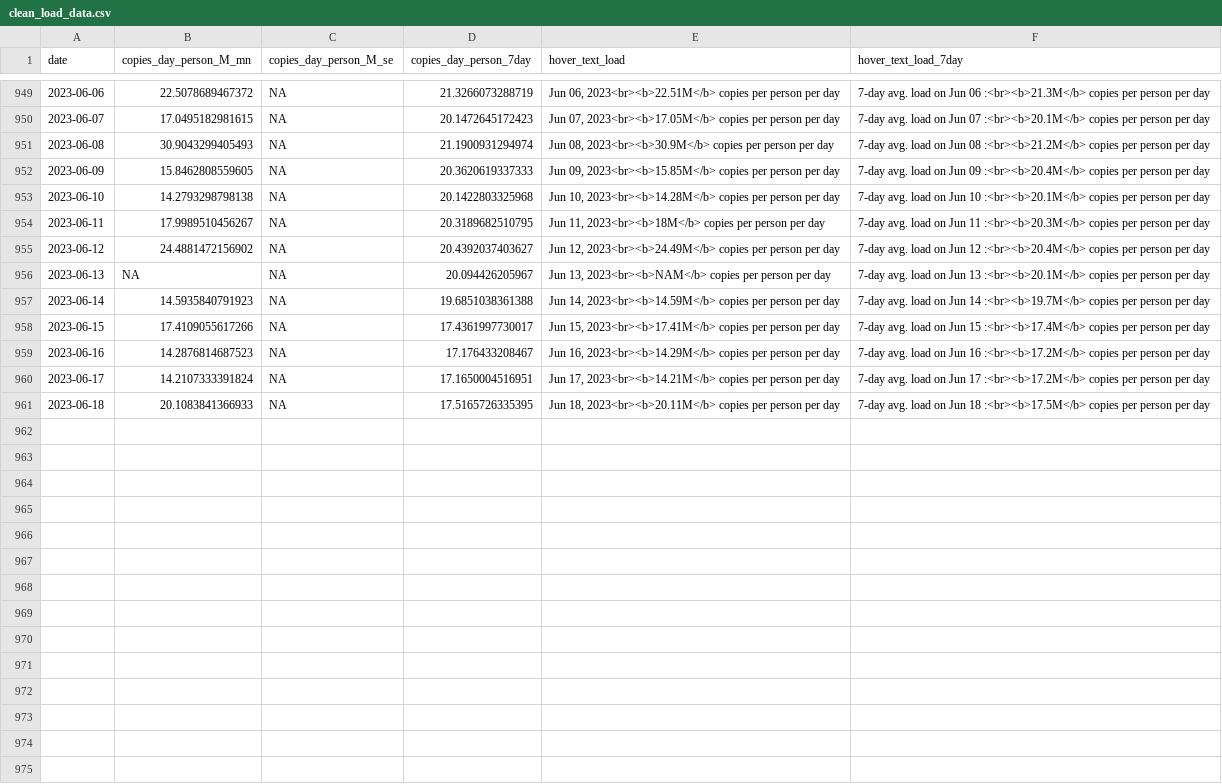
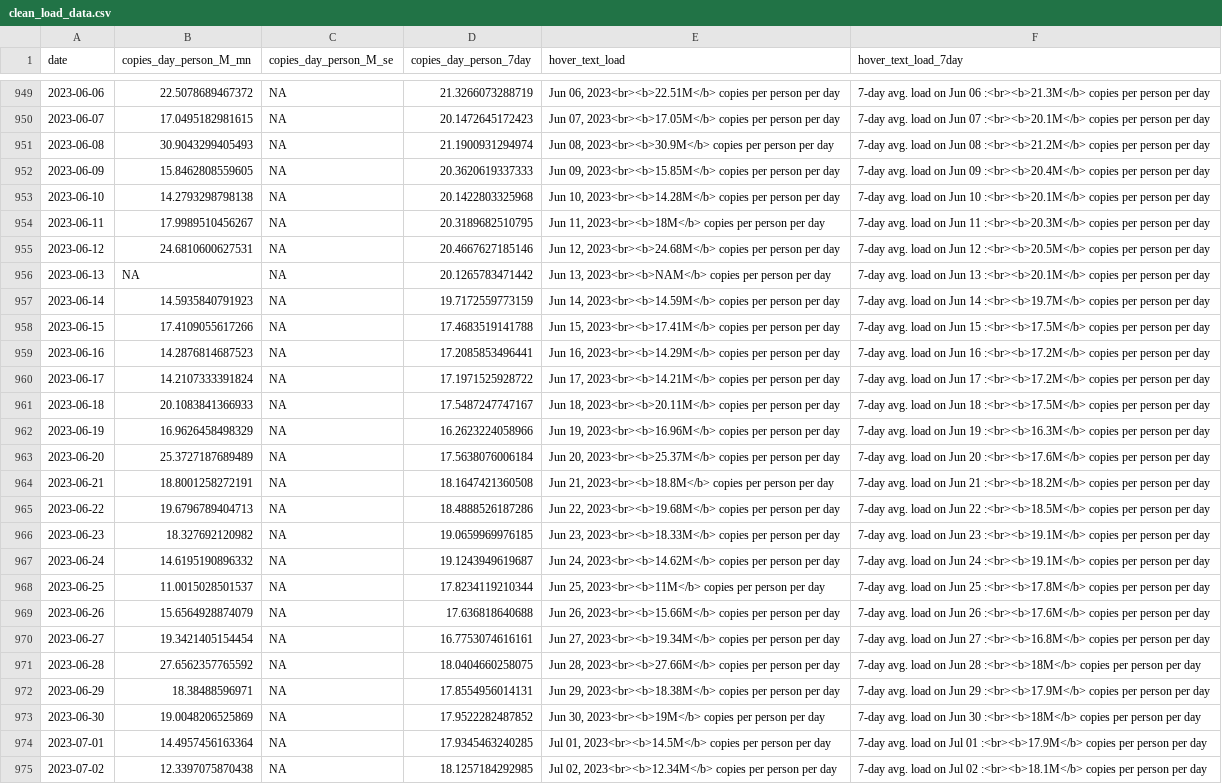
Before and after one commit to Metropolitan-Council/covid-poops, a CSV file: data/clean_load_data.csv, drawn as a sheet; only a part is shown, gaps mark what is left out.

```diff
--- a/data/clean_load_data.csv
+++ b/data/clean_load_data.csv
@@ -954,8 +954,22 @@
 2023-06-11,17.9989510456267,NA,20.3189682510795,"Jun 11, 2023<br><b>18M</b> copies per person per day","7-day avg. load on Jun 11 :<br><b>20.3M</b> copies per person per day"
-2023-06-12,24.4881472156902,NA,20.4392037403627,"Jun 12, 2023<br><b>24.49M</b> copies per person per day","7-day avg. load on Jun 12 :<br><b>20.4M</b> copies per person per day"
-2023-06-13,NA,NA,20.094426205967,"Jun 13, 2023<br><b>NAM</b> copies per person per day","7-day avg. load on Jun 13 :<br><b>20.1M</b> copies per person per day"
-2023-06-14,14.5935840791923,NA,19.6851038361388,"Jun 14, 2023<br><b>14.59M</b> copies per person per day","7-day avg. load on Jun 14 :<br><b>19.7M</b> copies per person per day"
-2023-06-15,17.4109055617266,NA,17.4361997730017,"Jun 15, 2023<br><b>17.41M</b> copies per person per day","7-day avg. load on Jun 15 :<br><b>17.4M</b> copies per person per day"
-2023-06-16,14.2876814687523,NA,17.176433208467,"Jun 16, 2023<br><b>14.29M</b> copies per person per day","7-day avg. load on Jun 16 :<br><b>17.2M</b> copies per person per day"
-2023-06-17,14.2107333391824,NA,17.1650004516951,"Jun 17, 2023<br><b>14.21M</b> copies per person per day","7-day avg. load on Jun 17 :<br><b>17.2M</b> copies per person per day"
-2023-06-18,20.1083841366933,NA,17.5165726335395,"Jun 18, 2023<br><b>20.11M</b> copies per person per day","7-day avg. load on Jun 18 :<br><b>17.5M</b> copies per person per day"
+2023-06-12,24.6810600627531,NA,20.4667627185146,"Jun 12, 2023<br><b>24.68M</b> copies per person per day","7-day avg. load on Jun 12 :<br><b>20.5M</b> copies per person per day"
+2023-06-13,NA,NA,20.1265783471442,"Jun 13, 2023<br><b>NAM</b> copies per person per day","7-day avg. load on Jun 13 :<br><b>20.1M</b> copies per person per day"
+2023-06-14,14.5935840791923,NA,19.7172559773159,"Jun 14, 2023<br><b>14.59M</b> copies per person per day","7-day avg. load on Jun 14 :<br><b>19.7M</b> copies per person per day"
+2023-06-15,17.4109055617266,NA,17.4683519141788,"Jun 15, 2023<br><b>17.41M</b> copies per person per day","7-day avg. load on Jun 15 :<br><b>17.5M</b> copies per person per day"
+2023-06-16,14.2876814687523,NA,17.2085853496441,"Jun 16, 2023<br><b>14.29M</b> copies per person per day","7-day avg. load on Jun 16 :<br><b>17.2M</b> copies per person per day"
+2023-06-17,14.2107333391824,NA,17.1971525928722,"Jun 17, 2023<br><b>14.21M</b> copies per person per day","7-day avg. load on Jun 17 :<br><b>17.2M</b> copies per person per day"
+2023-06-18,20.1083841366933,NA,17.5487247747167,"Jun 18, 2023<br><b>20.11M</b> copies per person per day","7-day avg. load on Jun 18 :<br><b>17.5M</b> copies per person per day"
+2023-06-19,16.9626458498329,NA,16.2623224058966,"Jun 19, 2023<br><b>16.96M</b> copies per person per day","7-day avg. load on Jun 19 :<br><b>16.3M</b> copies per person per day"
+2023-06-20,25.3727187689489,NA,17.5638076006184,"Jun 20, 2023<br><b>25.37M</b> copies per person per day","7-day avg. load on Jun 20 :<br><b>17.6M</b> copies per person per day"
+2023-06-21,18.8001258272191,NA,18.1647421360508,"Jun 21, 2023<br><b>18.8M</b> copies per person per day","7-day avg. load on Jun 21 :<br><b>18.2M</b> copies per person per day"
+2023-06-22,19.6796789404713,NA,18.4888526187286,"Jun 22, 2023<br><b>19.68M</b> copies per person per day","7-day avg. load on Jun 22 :<br><b>18.5M</b> copies per person per day"
+2023-06-23,18.327692120982,NA,19.0659969976185,"Jun 23, 2023<br><b>18.33M</b> copies per person per day","7-day avg. load on Jun 23 :<br><b>19.1M</b> copies per person per day"
+2023-06-24,14.6195190896332,NA,19.1243949619687,"Jun 24, 2023<br><b>14.62M</b> copies per person per day","7-day avg. load on Jun 24 :<br><b>19.1M</b> copies per person per day"
+2023-06-25,11.0015028501537,NA,17.8234119210344,"Jun 25, 2023<br><b>11M</b> copies per person per day","7-day avg. load on Jun 25 :<br><b>17.8M</b> copies per person per day"
+2023-06-26,15.6564928874079,NA,17.636818640688,"Jun 26, 2023<br><b>15.66M</b> copies per person per day","7-day avg. load on Jun 26 :<br><b>17.6M</b> copies per person per day"
+2023-06-27,19.3421405154454,NA,16.7753074616161,"Jun 27, 2023<br><b>19.34M</b> copies per person per day","7-day avg. load on Jun 27 :<br><b>16.8M</b> copies per person per day"
+2023-06-28,27.6562357765592,NA,18.0404660258075,"Jun 28, 2023<br><b>27.66M</b> copies per person per day","7-day avg. load on Jun 28 :<br><b>18M</b> copies per person per day"
+2023-06-29,18.38488596971,NA,17.8554956014131,"Jun 29, 2023<br><b>18.38M</b> copies per person per day","7-day avg. load on Jun 29 :<br><b>17.9M</b> copies per person per day"
+2023-06-30,19.0048206525869,NA,17.9522282487852,"Jun 30, 2023<br><b>19M</b> copies per person per day","7-day avg. load on Jun 30 :<br><b>18M</b> copies per person per day"
+2023-07-01,14.4957456163364,NA,17.9345463240285,"Jul 01, 2023<br><b>14.5M</b> copies per person per day","7-day avg. load on Jul 01 :<br><b>17.9M</b> copies per person per day"
+2023-07-02,12.3397075870438,NA,18.1257184292985,"Jul 02, 2023<br><b>12.34M</b> copies per person per day","7-day avg. load on Jul 02 :<br><b>18.1M</b> copies per person per day"
```
Also changed, not shown: data/case_data.csv, metc-wastewater-covid-monitor/data/case_data.csv, 26 other files.
